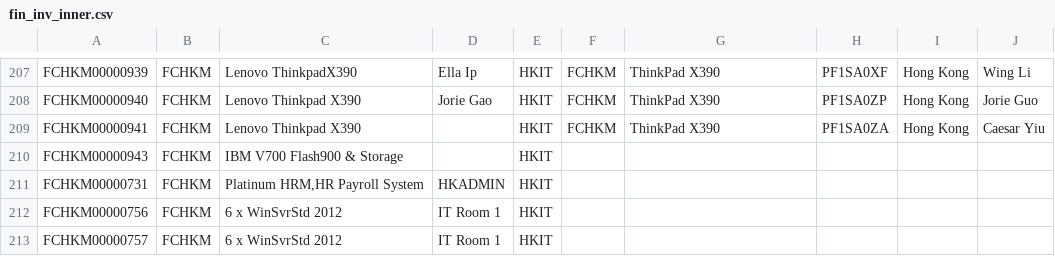
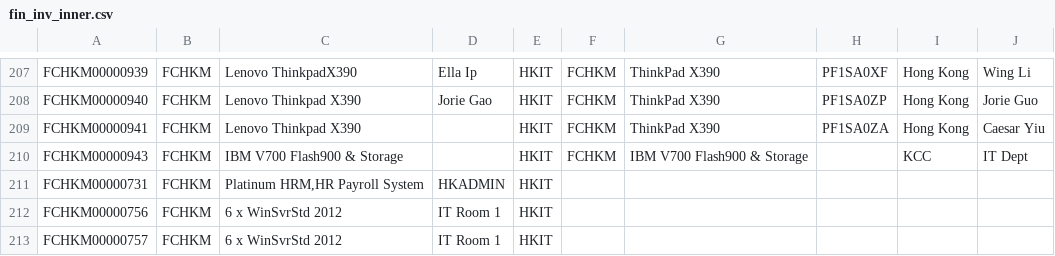
Before and after one commit to sunkit88/IT_inv, a CSV file: fin_inv_inner.csv, drawn as a sheet; only a part is shown, gaps mark what is left out; the diff covers the shown part only.

```diff
--- a/fin_inv_inner.csv
+++ b/fin_inv_inner.csv
@@ -209,3 +209,3 @@ FCHKM00000940,FCHKM,Lenovo Thinkpad X390,Jorie Gao,HKIT,FCHKM,ThinkPad X390,PF1S
 FCHKM00000941,FCHKM,Lenovo Thinkpad X390, ,HKIT,FCHKM,ThinkPad X390,PF1SA0ZA,Hong Kong,Caesar Yiu
-FCHKM00000943,FCHKM,IBM V700 Flash900 & Storage, ,HKIT,,,,,
+FCHKM00000943,FCHKM,IBM V700 Flash900 & Storage, ,HKIT,FCHKM,IBM V700 Flash900 & Storage,,KCC,IT Dept
 FCHKM00000731,FCHKM,"Platinum HRM,HR Payroll System",HKADMIN,HKIT,,,,,
```
Also changed, not shown: 28 edited cells elsewhere in this file, IT_INV.csv, it_inv_inner.csv, 1 other file.
